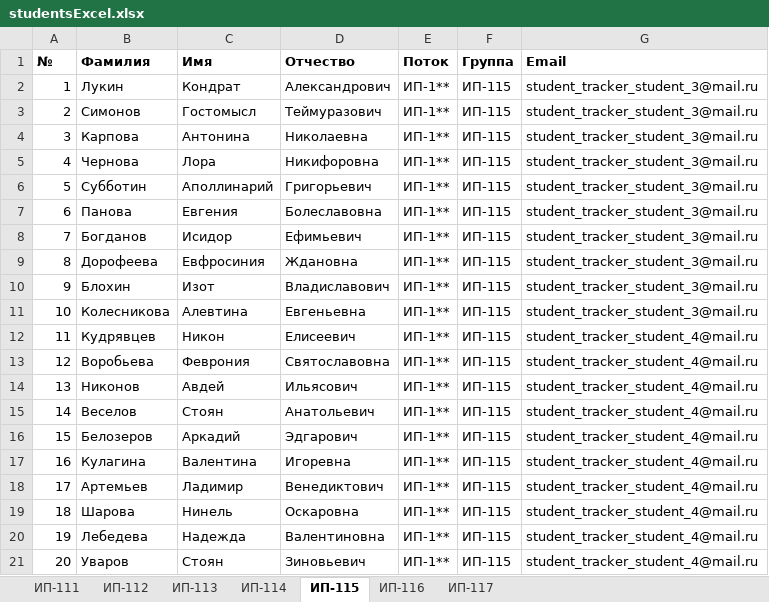
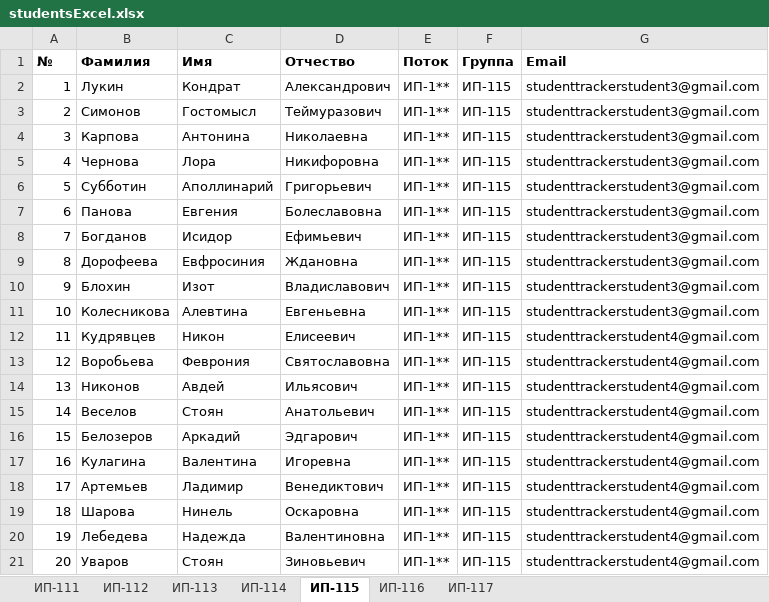
Before and after one commit to KenGuru852/StudentTracker, an Excel workbook: temp/ip-1/studentsExcel.xlsx, sheet ИП-115, drawn as a sheet; values as stored, in another font and other column widths than the file's, no borders; the diff names each change by its address in the sheet, - before the commit and + after, or states it on an @@ line.

```diff
--- a/temp/ip-1/studentsExcel.xlsx (sheet ИП-115)
+++ b/temp/ip-1/studentsExcel.xlsx (sheet ИП-115)
-G2:G11 (Email): student_tracker_student_3@mail.ru
+G2:G11 (Email): studenttrackerstudent3@gmail.com
-G12:G21 (Email): student_tracker_student_4@mail.ru
+G12:G21 (Email): studenttrackerstudent4@gmail.com
```
Also changed, not shown: sheet ИП-111, sheet ИП-112, sheet ИП-117, sheet ИП-116, sheet ИП-113, sheet ИП-114, 5 other files.
